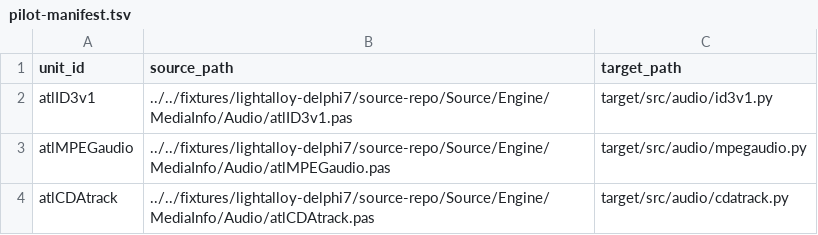
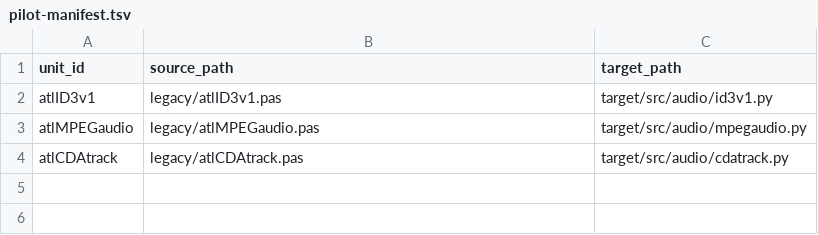
Before and after one commit to Comet0322/claude-code-migration-kit, a TSV file: runs/lightalloy-mediainfo-audio-py/migration/pilot-manifest.tsv, drawn as a sheet.

Commit message:
v11: 每次遷移的 legacy/ 改成本地複本，不再跨目錄相對路徑引用來源
上一版（v10）把來源踢出 runs/ 之後，manifest 裡的 source_path 改成往回
指 fixtures/ 的相對路徑（例如 ../../fixtures/toy-app/legacy/mathutils.py）
——這樣可以動，但每個 run 變得依賴 fixtures/ 繼續留在原地、繼續維持同樣
的目錄深度，而且複雜的相對路徑本身就是個脆弱點。

改成 migration-clarify 在補 target_path 那步（原第 7 節）順便把每個 unit
的來源複製一份進這次遷移自己的 legacy/，manifest 的 source_path 一律指
向這份本地複本，不再指向 fixtures/。這件事正式寫進 migration-clarify.md
的設計裡，不只是應付這次測試——理由是通用的：一次遷移的工作目錄要能自成
一體、整包搬走/封存/互相比較，不該依賴外部來源庫繼續留在原地。

四個既有 run 都補上了本地 legacy/ 複本（toy-app-js 3 檔、delphi-etl-py 3
檔、lightalloy-crc32-py 1 檔、lightalloy-mediainfo-audio-py 22 檔），
manifest/pilot-manifest/analysis 產物跟少數程式碼註解、文件標題裡的路徑
全部改回本地 legacy/... 形式。RULEBOOK.md/ground-truth-strategy.md 的標
題跟互相引用的說明文字，改成講清楚「這是獨立複本，不是共用同一份」。

重新驗證：toy-app-js 14/14、lightalloy-crc32-py 11/11 都還過，路徑修改
沒有動到任何程式邏輯本身。delphi-etl-py 維持先前記錄過的既有未完成狀態
（target/src 從未被填過），非本次變更引入。

```diff
--- a/runs/lightalloy-mediainfo-audio-py/migration/pilot-manifest.tsv
+++ b/runs/lightalloy-mediainfo-audio-py/migration/pilot-manifest.tsv
@@ -1,4 +1,4 @@
 unit_id	source_path	target_path
-atlID3v1	../../fixtures/lightalloy-delphi7/source-repo/Source/Engine/MediaInfo/Audio/atlID3v1.pas	target/src/audio/id3v1.py
-atlMPEGaudio	../../fixtures/lightalloy-delphi7/source-repo/Source/Engine/MediaInfo/Audio/atlMPEGaudio.pas	target/src/audio/mpegaudio.py
-atlCDAtrack	../../fixtures/lightalloy-delphi7/source-repo/Source/Engine/MediaInfo/Audio/atlCDAtrack.pas	target/src/audio/cdatrack.py
+atlID3v1	legacy/atlID3v1.pas	target/src/audio/id3v1.py
+atlMPEGaudio	legacy/atlMPEGaudio.pas	target/src/audio/mpegaudio.py
+atlCDAtrack	legacy/atlCDAtrack.pas	target/src/audio/cdatrack.py
```
Also changed, not shown: runs/lightalloy-mediainfo-audio-py/migration/analysis/manifest-draft.tsv, runs/lightalloy-mediainfo-audio-py/migration/analysis/modules.tsv, 48 other files.
